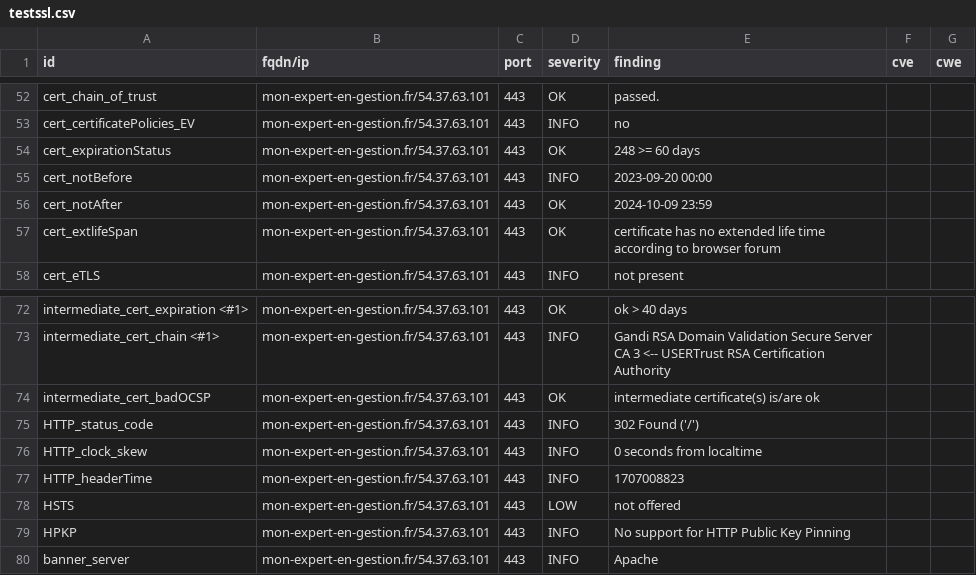
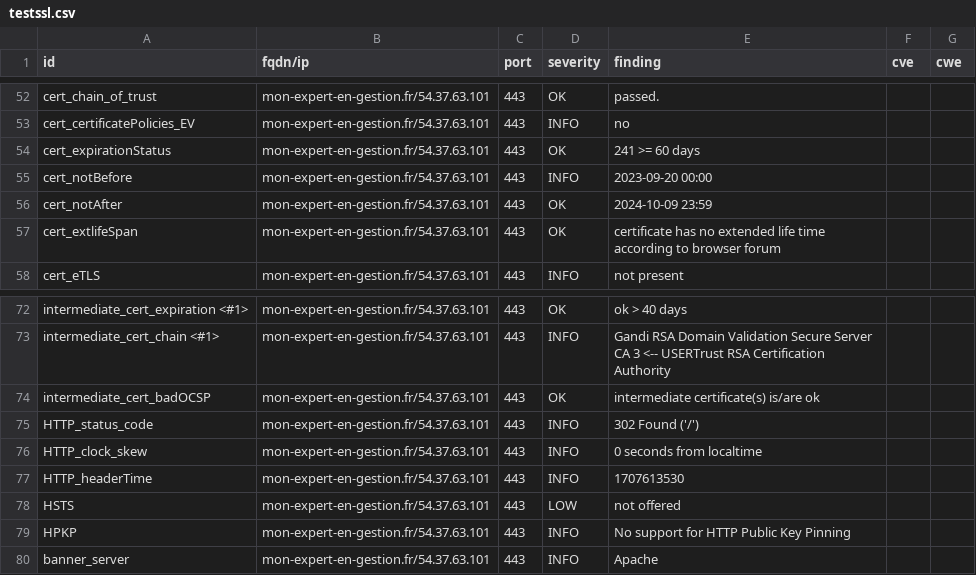
Before and after one commit to arthurzenika/dashlord-rca, a CSV file: results/aHR0cHM6Ly9tb24tZXhwZXJ0LWVuLWdlc3Rpb24uZnIvY2FzL2xvZ2lu/testssl.csv, drawn as a sheet; only a part is shown, gaps mark what is left out.

```diff
--- a/results/aHR0cHM6Ly9tb24tZXhwZXJ0LWVuLWdlc3Rpb24uZnIvY2FzL2xvZ2lu/testssl.csv
+++ b/results/aHR0cHM6Ly9tb24tZXhwZXJ0LWVuLWdlc3Rpb24uZnIvY2FzL2xvZ2lu/testssl.csv
@@ -53,3 +53,3 @@
 "cert_certificatePolicies_EV","mon-expert-en-gestion.fr/54.37.63.101","443","INFO","no","",""
-"cert_expirationStatus","mon-expert-en-gestion.fr/54.37.63.101","443","OK","248 >= 60 days","",""
+"cert_expirationStatus","mon-expert-en-gestion.fr/54.37.63.101","443","OK","241 >= 60 days","",""
 "cert_notBefore","mon-expert-en-gestion.fr/54.37.63.101","443","INFO","2023-09-20 00:00","",""
@@ -76,3 +76,3 @@
 "HTTP_clock_skew","mon-expert-en-gestion.fr/54.37.63.101","443","INFO","0 seconds from localtime","",""
-"HTTP_headerTime","mon-expert-en-gestion.fr/54.37.63.101","443","INFO","1707008823","",""
+"HTTP_headerTime","mon-expert-en-gestion.fr/54.37.63.101","443","INFO","1707613530","",""
 "HSTS","mon-expert-en-gestion.fr/54.37.63.101","443","LOW","not offered","",""
```
Also changed, not shown: 16 other files.
